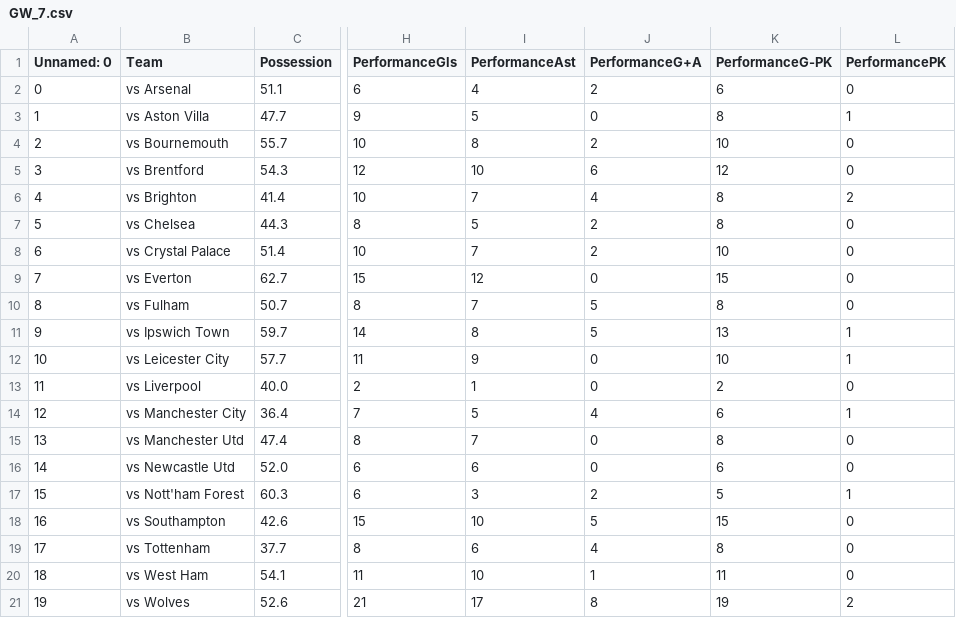
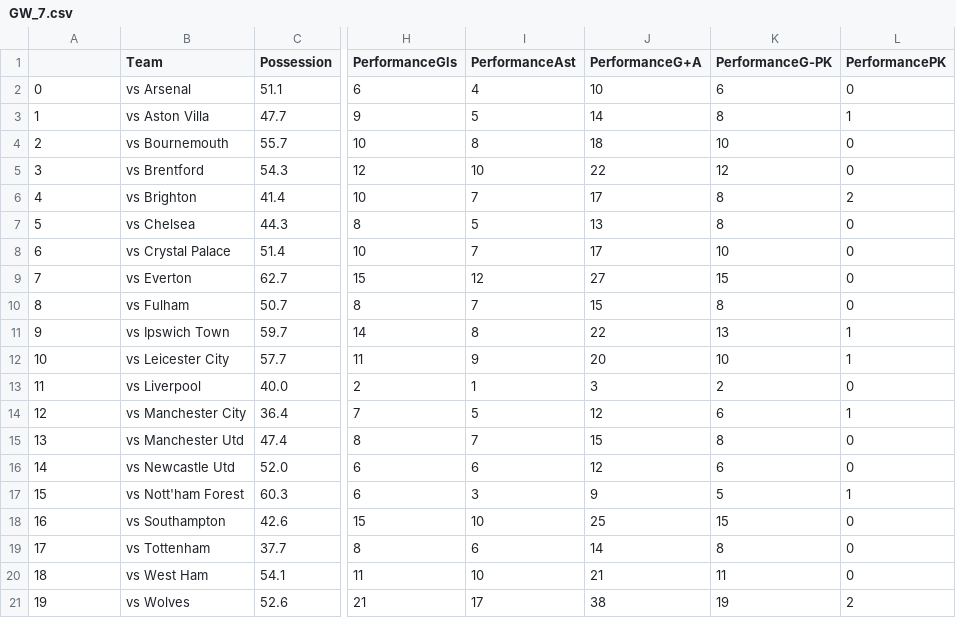
Before and after one commit to hot-squid/Fantasy-Premier-League, a CSV file: Data/Team/Seperate_GW/Defensive/GW_7.csv, drawn as a sheet; only a part is shown, gaps mark what is left out; the diff names each change by its address in the sheet, - before the commit and + after, or states it on an @@ line.

```diff
--- a/Data/Team/Seperate_GW/Defensive/GW_7.csv
+++ b/Data/Team/Seperate_GW/Defensive/GW_7.csv
-A1: Unnamed: 0
+A1: (empty)
-J2 (PerformanceG+A): 2
+J2 (PerformanceG+A): 10
-J3 (PerformanceG+A): 0
+J3 (PerformanceG+A): 14
-J4 (PerformanceG+A): 2
+J4 (PerformanceG+A): 18
-J5 (PerformanceG+A): 6
+J5 (PerformanceG+A): 22
-J6 (PerformanceG+A): 4
+J6 (PerformanceG+A): 17
-J7 (PerformanceG+A): 2
+J7 (PerformanceG+A): 13
-J8 (PerformanceG+A): 2
+J8 (PerformanceG+A): 17
-J9 (PerformanceG+A): 0
+J9 (PerformanceG+A): 27
-J10 (PerformanceG+A): 5
+J10 (PerformanceG+A): 15
-J11 (PerformanceG+A): 5
+J11 (PerformanceG+A): 22
-J12 (PerformanceG+A): 0
+J12 (PerformanceG+A): 20
-J13 (PerformanceG+A): 0
+J13 (PerformanceG+A): 3
-J14 (PerformanceG+A): 4
+J14 (PerformanceG+A): 12
-J15 (PerformanceG+A): 0
+J15 (PerformanceG+A): 15
-J16 (PerformanceG+A): 0
+J16 (PerformanceG+A): 12
-J17 (PerformanceG+A): 2
+J17 (PerformanceG+A): 9
-J18 (PerformanceG+A): 5
+J18 (PerformanceG+A): 25
-J19 (PerformanceG+A): 4
+J19 (PerformanceG+A): 14
-J20 (PerformanceG+A): 1
+J20 (PerformanceG+A): 21
-J21 (PerformanceG+A): 8
+J21 (PerformanceG+A): 38
```
Also changed, not shown: 10 other files.
